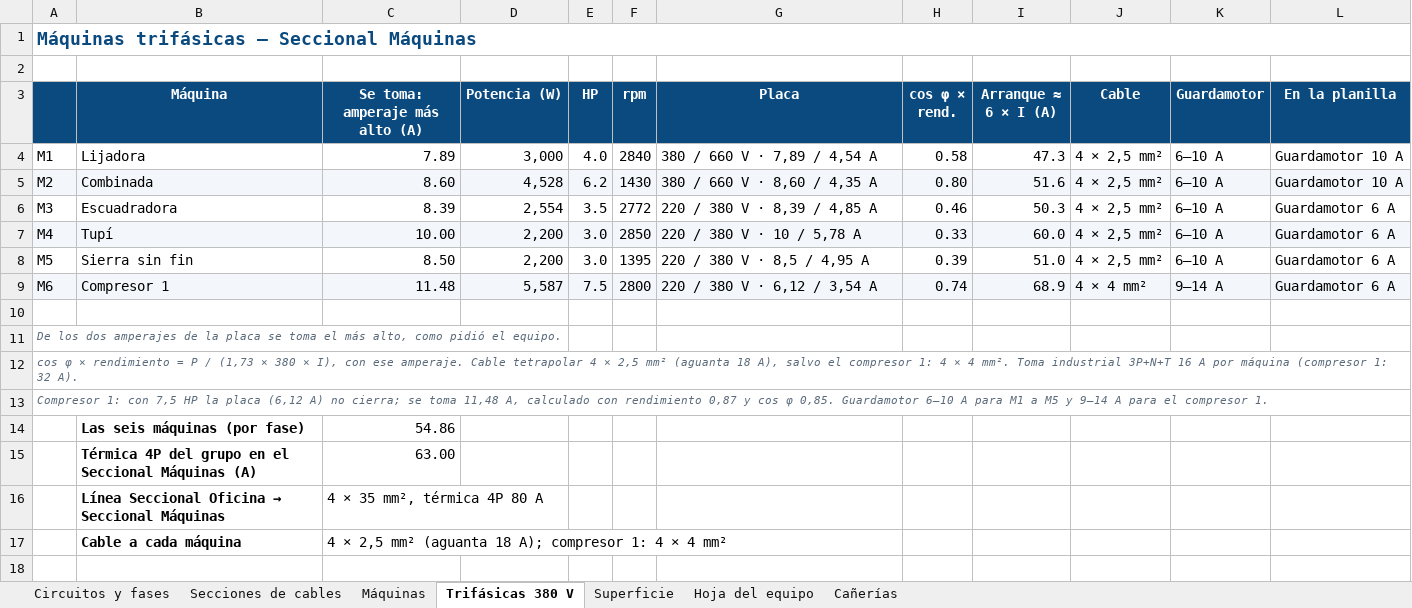
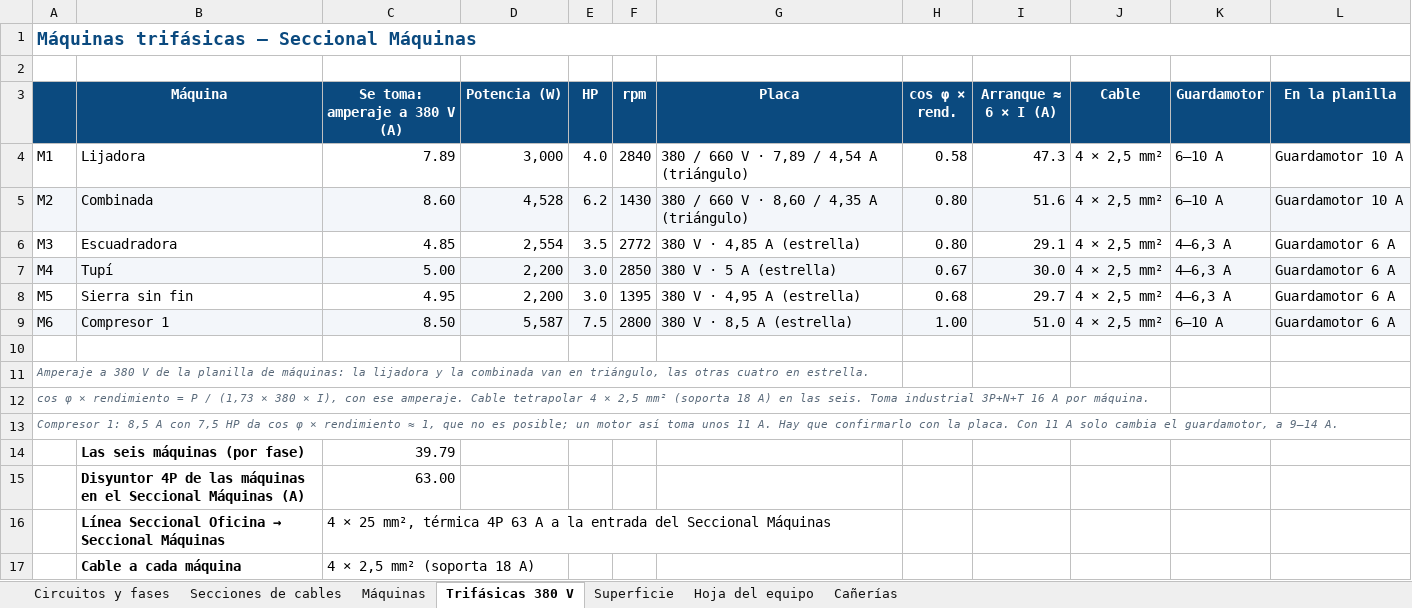
Before and after one commit to dicarlantoniooctavio-create/carpinteria-vortex, an Excel workbook: PRINCIPAL/04_Web/archivos/Secciones_y_Circuitos_Vortex.xlsx, sheet Trifásicas 380 V, drawn as a sheet; values as stored, in another font and other column widths than the file's, no borders; the diff names each change by its address in the sheet, - before the commit and + after, or states it on an @@ line.

Commit message:
Rubros del presupuesto en la web y planilla de secciones con los datos nuevos
- Web: barras de materiales por rubro con el cómputo actual y tamaños de descarga
- Secciones y circuitos: máquinas a 380 V de la planilla nueva, línea al taller 4 x 25 mm² con térmica 63 A

```diff
--- a/PRINCIPAL/04_Web/archivos/Secciones_y_Circuitos_Vortex.xlsx (sheet Trifásicas 380 V)
+++ b/PRINCIPAL/04_Web/archivos/Secciones_y_Circuitos_Vortex.xlsx (sheet Trifásicas 380 V)
-C3: Se toma: amperaje más alto (A)
+C3: Se toma: amperaje a 380 V (A)
-G4 (Placa): 380 / 660 V · 7,89 / 4,54 A
+G4 (Placa): 380 / 660 V · 7,89 / 4,54 A (triángulo)
-G5 (Placa): 380 / 660 V · 8,60 / 4,35 A
+G5 (Placa): 380 / 660 V · 8,60 / 4,35 A (triángulo)
-C6 (Se toma: amperaje a 380 V (A)): 8.39
+C6 (Se toma: amperaje a 380 V (A)): 4.85
-G6 (Placa): 220 / 380 V · 8,39 / 4,85 A
+G6 (Placa): 380 V · 4,85 A (estrella)
-H6 (cos φ × rend.): 0.46
+H6 (cos φ × rend.): 0.80
-I6 (Arranque ≈ 6 × I (A)): 50.3
+I6 (Arranque ≈ 6 × I (A)): 29.1
-K6:K8 (Guardamotor): 6–10 A
+K6:K8 (Guardamotor): 4–6,3 A
-C7 (Se toma: amperaje a 380 V (A)): 10.00
+C7 (Se toma: amperaje a 380 V (A)): 5.00
-G7 (Placa): 220 / 380 V · 10 / 5,78 A
+G7 (Placa): 380 V · 5 A (estrella)
-H7 (cos φ × rend.): 0.33
+H7 (cos φ × rend.): 0.67
-I7 (Arranque ≈ 6 × I (A)): 60.0
+I7 (Arranque ≈ 6 × I (A)): 30.0
-C8 (Se toma: amperaje a 380 V (A)): 8.50
+C8 (Se toma: amperaje a 380 V (A)): 4.95
-G8 (Placa): 220 / 380 V · 8,5 / 4,95 A
+G8 (Placa): 380 V · 4,95 A (estrella)
-H8 (cos φ × rend.): 0.39
+H8 (cos φ × rend.): 0.68
-I8 (Arranque ≈ 6 × I (A)): 51.0
+I8 (Arranque ≈ 6 × I (A)): 29.7
-C9 (Se toma: amperaje a 380 V (A)): 11.48
+C9 (Se toma: amperaje a 380 V (A)): 8.50
-G9 (Placa): 220 / 380 V · 6,12 / 3,54 A
+G9 (Placa): 380 V · 8,5 A (estrella)
-H9 (cos φ × rend.): 0.74
+H9 (cos φ × rend.): 1.00
-I9 (Arranque ≈ 6 × I (A)): 68.9
+I9 (Arranque ≈ 6 × I (A)): 51.0
-J9 (Cable): 4 × 4 mm²
+J9 (Cable): 4 × 2,5 mm²
-K9 (Guardamotor): 9–14 A
+K9 (Guardamotor): 6–10 A
-A11: De los dos amperajes de la placa se toma el más alto, como pidió el equipo.
+A11: Amperaje a 380 V de la planilla de máquinas: la lijadora y la combinada van en triángulo, las otras cuatro en estrella.
-A12: …2,5 mm² (aguanta 18 A), salvo el compresor 1: 4 × 4 mm². Toma industrial 3P+N+T 16 A por máquina (compresor 1: 32 A).
+A12: …2,5 mm² (soporta 18 A) en las seis. Toma industrial 3P+N+T 16 A por máquina.
-A13: Compresor 1: con 7,5 HP la placa (6,12 A) no cierra; se toma 11,48 A, calculado con rendimiento 0,87 y cos φ 0,85. Guardamotor 6–10 A para M1 a M5 y 9–14 A para el compresor 1.
+A13: Compresor 1: 8,5 A con 7,5 HP da cos φ × rendimiento ≈ 1, que no es posible; un motor así toma unos 11 A. Hay que confirmarlo con la placa. Con 11 A solo cambia el guardamotor, a 9–14 A.
-C14 (Se toma: amperaje a 380 V (A)): 54.86
+C14 (Se toma: amperaje a 380 V (A)): 39.79
-B15 (Máquina): Térmica 4P del grupo en el…
+B15 (Máquina): Disyuntor 4P de las máquinas en el…
-C16 (Se toma: amperaje a 380 V (A)): 4 × 35 mm², térmica 4P 80 A
+C16 (Se toma: amperaje a 380 V (A)): 4 × 25 mm², térmica 4P 63 A a la entrada del Seccional Máquinas
-C17 (Se toma: amperaje a 380 V (A)): 4 × 2,5 mm² (aguanta 18 A); compresor 1: 4 × 4 mm²
+C17 (Se toma: amperaje a 380 V (A)): 4 × 2,5 mm² (soporta 18 A)
```
Also changed, not shown: sheet Secciones de cables, sheet Circuitos y fases, formulas that keep their value, PRINCIPAL/06_Planillas/Secciones_y_Circuitos_Vortex.xlsx, 1 other file.
